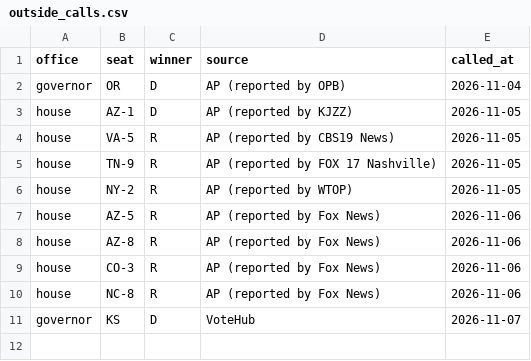
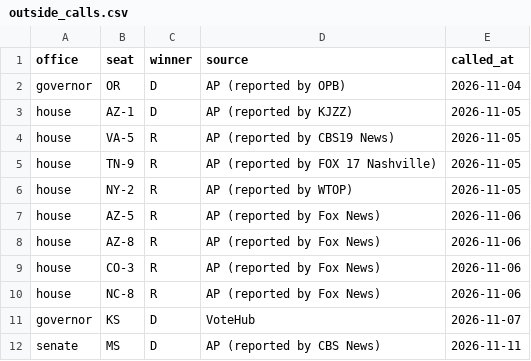
Before and after one commit to scorvec/midterms-2026, a CSV file: data/results/outside_calls.csv, drawn as a sheet; the diff names each change by its address in the sheet, - before the commit and + after, or states it on an @@ line.

```diff
--- a/data/results/outside_calls.csv
+++ b/data/results/outside_calls.csv
+row 12: senate | MS | D | AP (reported by CBS News) | 2026-11-11
```
